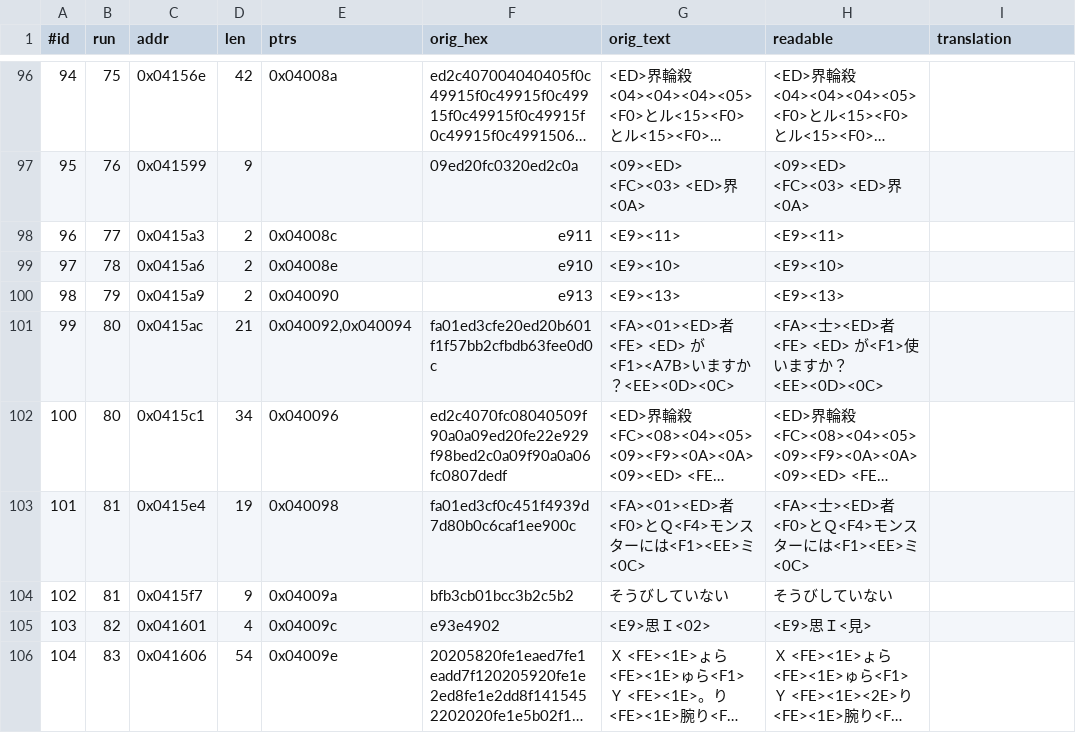
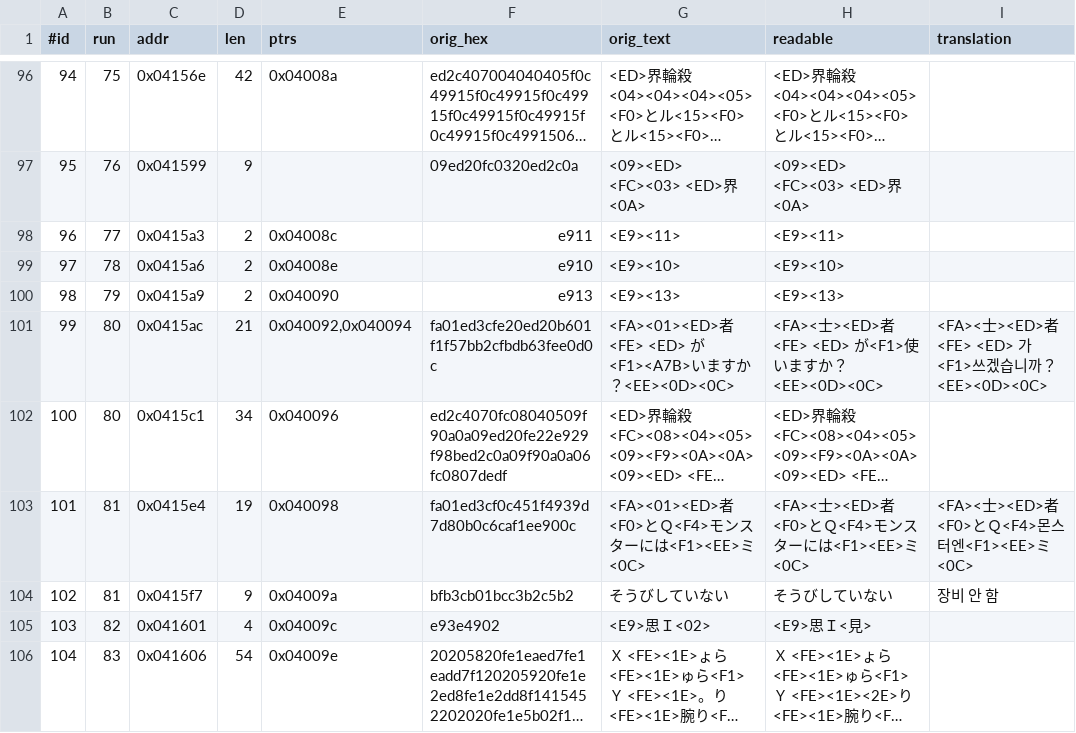
Before and after one commit to stPark-dev/Dark_Half_Korean, a TSV file: darkhalf-kr/script_main.tsv, drawn as a sheet; only a part is shown, gaps mark what is left out; long unchanged cells end in …; the diff covers the shown part only; the diff names each change by its address in the sheet, - before the commit and + after, or states it on an @@ line.

```diff
--- a/darkhalf-kr/script_main.tsv
+++ b/darkhalf-kr/script_main.tsv
-I101 (translation): (empty)
+I101 (translation): <FA><士><ED>者<FE> <ED> 가<F1>쓰겠습니까？<EE><0D><0C>
-I103 (translation): (empty)
+I103 (translation): <FA><士><ED>者<F0>とＱ<F4>몬스터엔<F1><EE>ミ<0C>
-I104 (translation): (empty)
+I104 (translation): 장비 안 함
```
Also changed, not shown: 13 edited cells elsewhere in this file, 5 other files.
